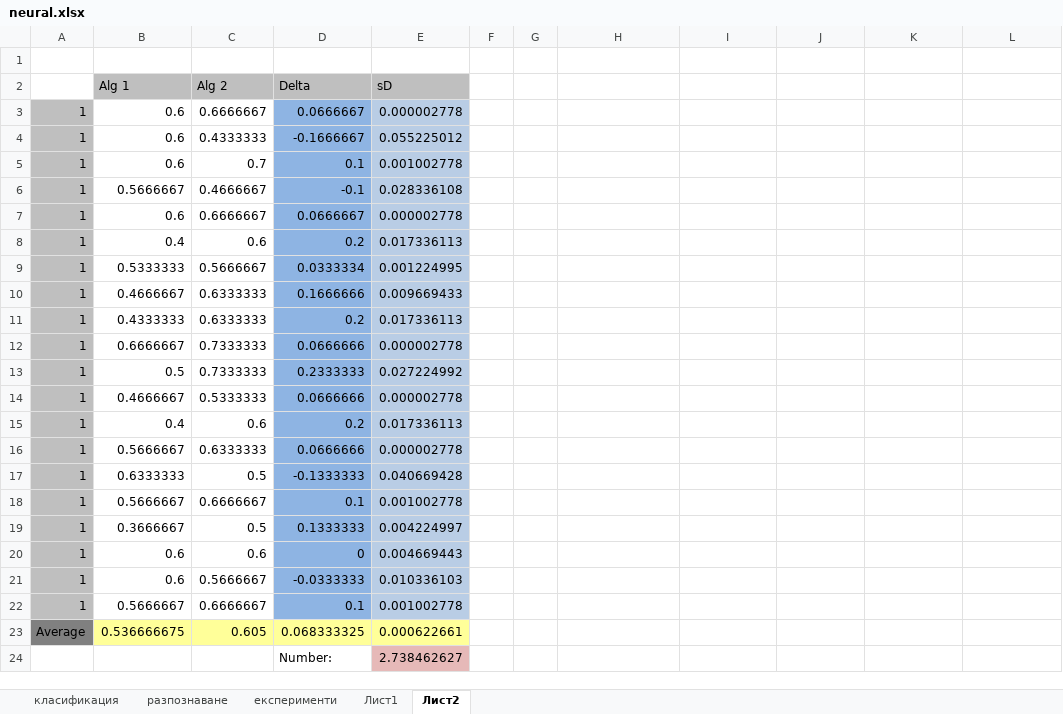
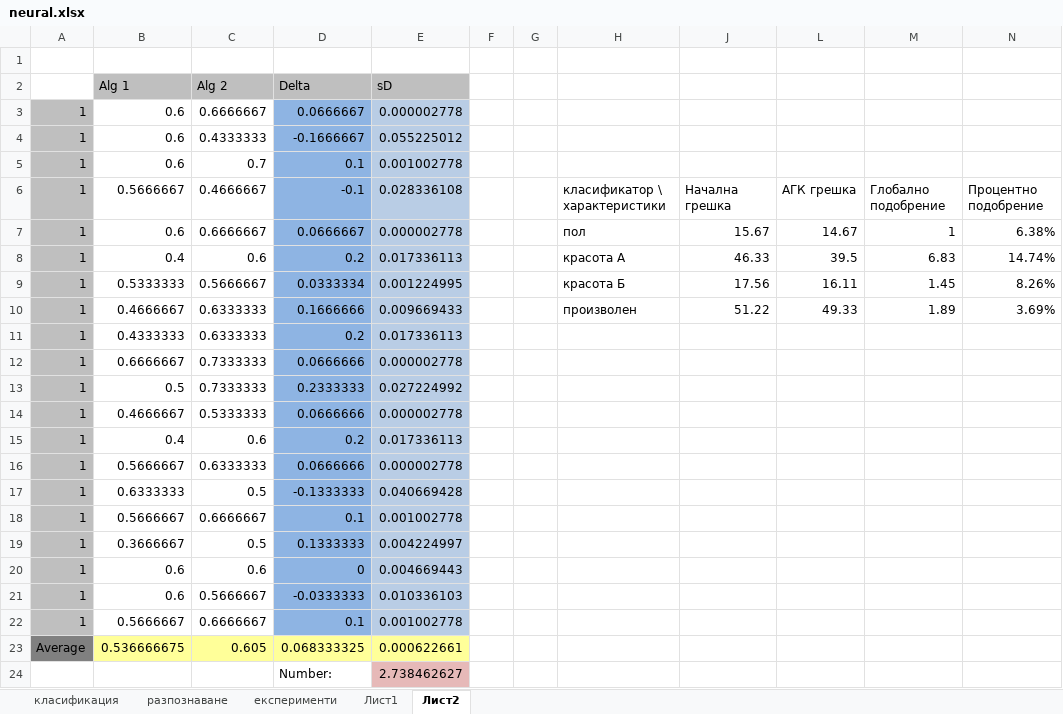
Before and after one commit to bstrandjev/faces-pca, an Excel workbook: MasterThesis/experiments/neural.xlsx, sheet Лист2, drawn as a sheet; values as stored, in another font and other column widths than the file's, no borders; addresses are those after the commit; the diff names each change by its address in the sheet, - before the commit and + after, or states it on an @@ line.

```diff
--- a/MasterThesis/experiments/neural.xlsx (sheet Лист2)
+++ b/MasterThesis/experiments/neural.xlsx (sheet Лист2)
-H6: (empty)
+H6: класификатор \ характеристики
-J6: (empty)
+J6: Начална грешка
-L6: (empty)
+L6: АГК грешка
-M6: (empty)
+M6: Глобално подобрение
-N6: (empty)
+N6: Процентно подобрение
-H7: (empty)
+H7: пол
-J7: (empty)
+J7: 15.67
-L7: (empty)
+L7: 14.67
-M7: (empty)
+M7: 1
-N7: (empty)
+N7: 6.38%
-H8: (empty)
+H8: красота А
-J8: (empty)
+J8: 46.33
-L8: (empty)
+L8: 39.5
-M8: (empty)
+M8: 6.83
-N8: (empty)
+N8: 14.74%
-H9: (empty)
+H9: красота Б
-J9: (empty)
+J9: 17.56
-L9: (empty)
+L9: 16.11
-M9: (empty)
+M9: 1.45
-N9: (empty)
+N9: 8.26%
-H10: (empty)
+H10: произволен
-J10: (empty)
+J10: 51.22
-L10: (empty)
+L10: 49.33
-M10: (empty)
+M10: 1.89
-N10: (empty)
+N10: 3.69%
```
Also changed, not shown: sheet експерименти, hidden cells, 8 other files.
